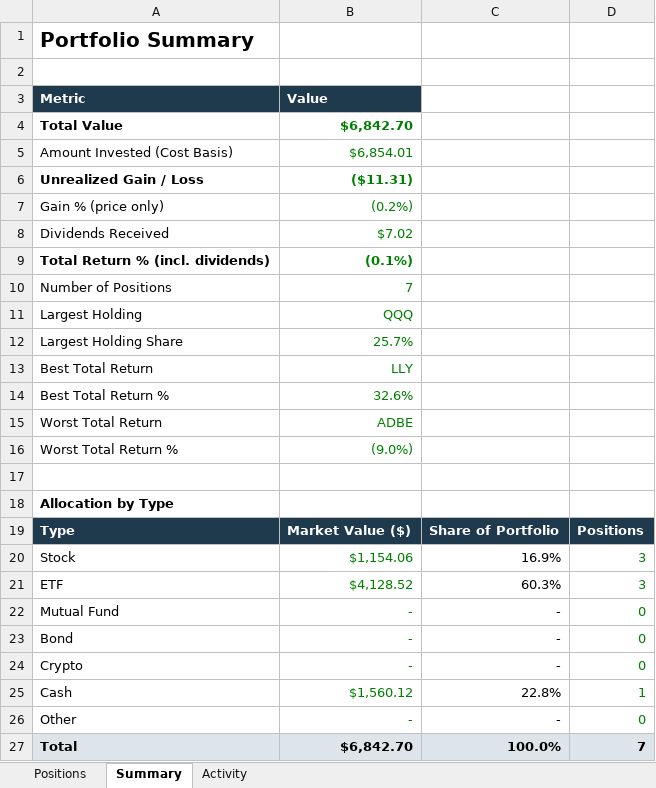
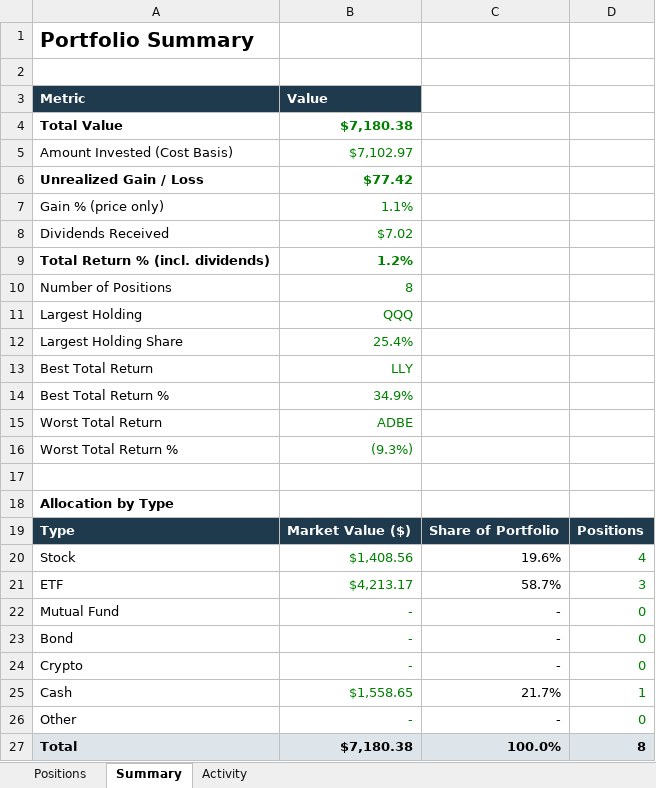
Before and after one commit to samuelheier/Analysis, an Excel workbook: Portfolio Performance.xlsx, sheet Summary, drawn as a sheet; values as stored, in another font and other column widths than the file's, no borders; charts and pictures and conditional formats not drawn; the diff names each change by its address in the sheet, - before the commit and + after, or states it on an @@ line.

```diff
--- a/Portfolio Performance.xlsx (sheet Summary)
+++ b/Portfolio Performance.xlsx (sheet Summary)
-B4: $6,842.70
+B4: $7,180.38
-B5: $6,854.01
+B5: $7,102.97
-B6: ($11.31)
+B6: $77.42
-B7: (0.2%)
+B7: 1.1%
-B9: (0.1%)
+B9: 1.2%
-B10: 7
+B10: 8
-B12: 25.7%
+B12: 25.4%
-B14: 32.6%
+B14: 34.9%
-B16: (9.0%)
+B16: (9.3%)
-B20: $1,154.06
+B20: $1,408.56
-C20: 16.9%
+C20: 19.6%
-D20: 3
+D20: 4
-B21: $4,128.52
+B21: $4,213.17
-C21: 60.3%
+C21: 58.7%
-B25: $1,560.12
+B25: $1,558.65
-C25: 22.8%
+C25: 21.7%
-B27: $6,842.70
+B27: $7,180.38
-D27: 7
+D27: 8
```
Also changed, not shown: sheet Positions, sheet Activity, formulas that keep their value, charts or pictures, 1 other file.
